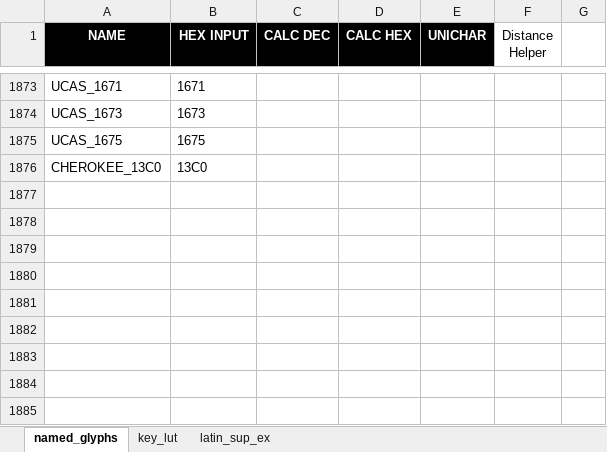
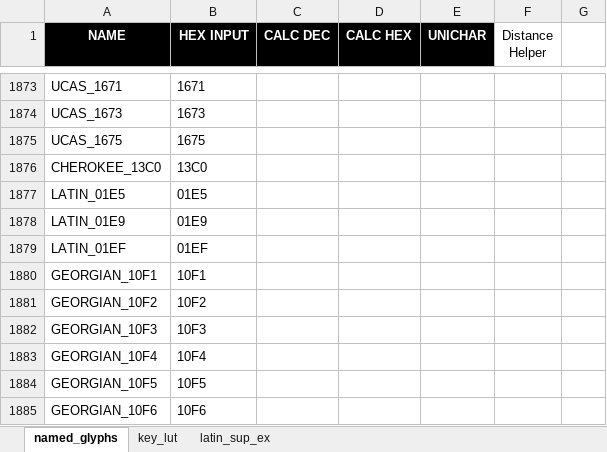
Before and after one commit to thpoll83/qmk_firmware, an Excel workbook: keyboards/handwired/polykybd/lang/lang_lut.xlsx, sheet named_glyphs, drawn as a sheet; only a part is shown, gaps mark what is left out; values as stored, in another font and other column widths than the file's, no borders; 1 other sheet too large or unreadable and not compared; the diff names each change by its address in the sheet, - before the commit and + after, or states it on an @@ line.

```diff
--- a/keyboards/handwired/polykybd/lang/lang_lut.xlsx (sheet named_glyphs)
+++ b/keyboards/handwired/polykybd/lang/lang_lut.xlsx (sheet named_glyphs)
+row 1877: LATIN_01E5 | 01E5
+row 1878: LATIN_01E9 | 01E9
+row 1879: LATIN_01EF | 01EF
+row 1880: GEORGIAN_10F1 | 10F1
+row 1881: GEORGIAN_10F2 | 10F2
+row 1882: GEORGIAN_10F3 | 10F3
+row 1883: GEORGIAN_10F4 | 10F4
+row 1884: GEORGIAN_10F5 | 10F5
+row 1885: GEORGIAN_10F6 | 10F6
```
Also changed, not shown: 2 other files.
